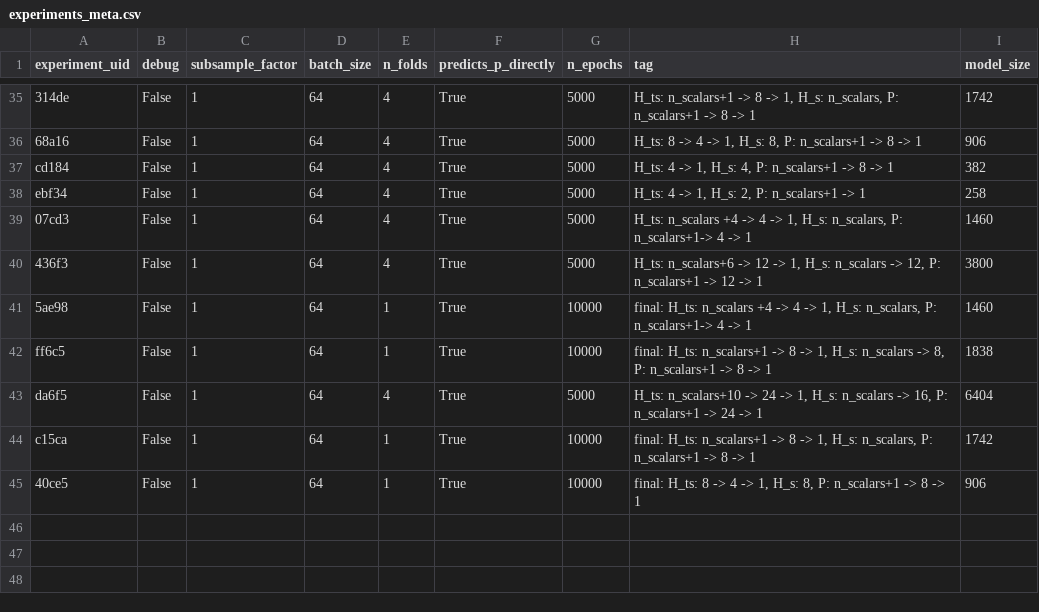
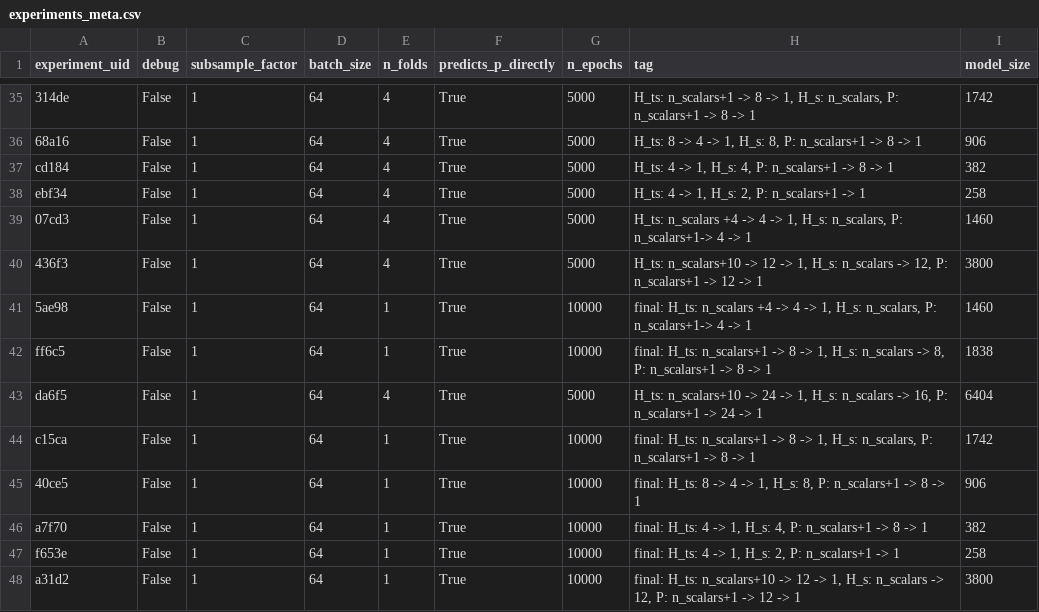
Before and after one commit to upb-lea/hardcore-magnet-challenge, a CSV file: Model/data/output/experiments_meta.csv, drawn as a sheet; only a part is shown, gaps mark what is left out.

```diff
--- a/Model/data/output/experiments_meta.csv
+++ b/Model/data/output/experiments_meta.csv
@@ -39,3 +39,3 @@ ebf34,False,1,64,4,True,5000,"H_ts: 4 -> 1, H_s: 2, P: n_scalars+1 -> 1",258
 07cd3,False,1,64,4,True,5000,"H_ts: n_scalars +4 -> 4 -> 1, H_s: n_scalars, P: n_scalars+1-> 4 -> 1",1460
-436f3,False,1,64,4,True,5000,"H_ts: n_scalars+6 -> 12 -> 1, H_s: n_scalars -> 12, P: n_scalars+1 -> 12 -> 1",3800
+436f3,False,1,64,4,True,5000,"H_ts: n_scalars+10 -> 12 -> 1, H_s: n_scalars -> 12, P: n_scalars+1 -> 12 -> 1",3800
 5ae98,False,1,64,1,True,10000,"final: H_ts: n_scalars +4 -> 4 -> 1, H_s: n_scalars, P: n_scalars+1-> 4 -> 1",1460
@@ -45 +45,4 @@ c15ca,False,1,64,1,True,10000,"final: H_ts: n_scalars+1 -> 8 -> 1, H_s: n_scalar
 40ce5,False,1,64,1,True,10000,"final: H_ts: 8 -> 4 -> 1, H_s: 8, P: n_scalars+1 -> 8 -> 1",906
+a7f70,False,1,64,1,True,10000,"final: H_ts: 4 -> 1, H_s: 4, P: n_scalars+1 -> 8 -> 1",382
+f653e,False,1,64,1,True,10000,"final: H_ts: 4 -> 1, H_s: 2, P: n_scalars+1 -> 1",258
+a31d2,False,1,64,1,True,10000,"final: H_ts: n_scalars+10 -> 12 -> 1, H_s: n_scalars -> 12, P: n_scalars+1 -> 12 -> 1",3800
```
Also changed, not shown: Model/data/output/trials_meta.csv.
